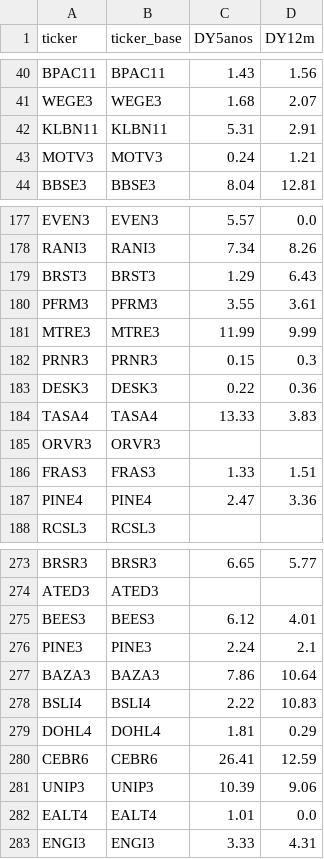
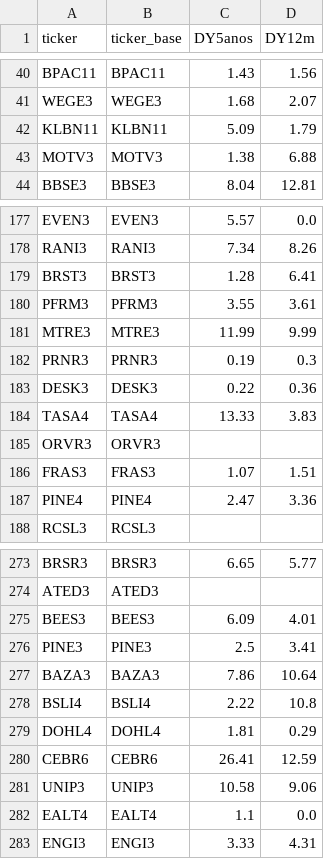
Before and after one commit to gustavolima007/Bussola-de-Valor, a CSV file: data/dividend_yield.csv, drawn as a sheet; only a part is shown, gaps mark what is left out; the diff covers the shown part only.

```diff
--- a/data/dividend_yield.csv
+++ b/data/dividend_yield.csv
@@ -41,4 +41,4 @@ BPAC11,BPAC11,1.43,1.56
 WEGE3,WEGE3,1.68,2.07
-KLBN11,KLBN11,5.31,2.91
-MOTV3,MOTV3,0.24,1.21
+KLBN11,KLBN11,5.09,1.79
+MOTV3,MOTV3,1.38,6.88
 BBSE3,BBSE3,8.04,12.81
@@ -178,6 +178,6 @@ EVEN3,EVEN3,5.57,0.0
 RANI3,RANI3,7.34,8.26
-BRST3,BRST3,1.29,6.43
+BRST3,BRST3,1.28,6.41
 PFRM3,PFRM3,3.55,3.61
 MTRE3,MTRE3,11.99,9.99
-PRNR3,PRNR3,0.15,0.3
+PRNR3,PRNR3,0.19,0.3
 DESK3,DESK3,0.22,0.36
@@ -185,3 +185,3 @@ TASA4,TASA4,13.33,3.83
 ORVR3,ORVR3,,
-FRAS3,FRAS3,1.33,1.51
+FRAS3,FRAS3,1.07,1.51
 PINE4,PINE4,2.47,3.36
@@ -274,10 +274,10 @@ BRSR3,BRSR3,6.65,5.77
 ATED3,ATED3,,
-BEES3,BEES3,6.12,4.01
-PINE3,PINE3,2.24,2.1
+BEES3,BEES3,6.09,4.01
+PINE3,PINE3,2.5,3.41
 BAZA3,BAZA3,7.86,10.64
-BSLI4,BSLI4,2.22,10.83
+BSLI4,BSLI4,2.22,10.8
 DOHL4,DOHL4,1.81,0.29
 CEBR6,CEBR6,26.41,12.59
-UNIP3,UNIP3,10.39,9.06
-EALT4,EALT4,1.01,0.0
+UNIP3,UNIP3,10.58,9.06
+EALT4,EALT4,1.1,0.0
 ENGI3,ENGI3,3.33,4.31
```
Also changed, not shown: 2 added rows, 2 removed rows, 13 moved rows and 34 edited cells elsewhere in this file, data/dividendos_ano.csv, data/dividendos_ano_resumo.csv, 12 other files.
